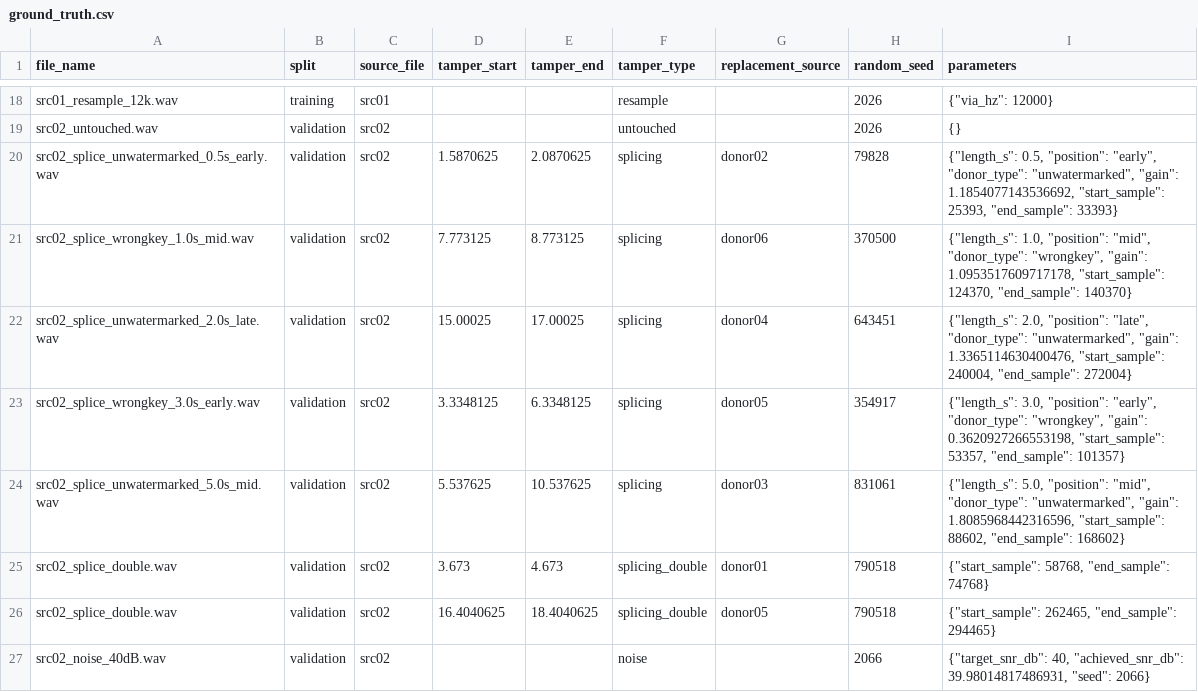
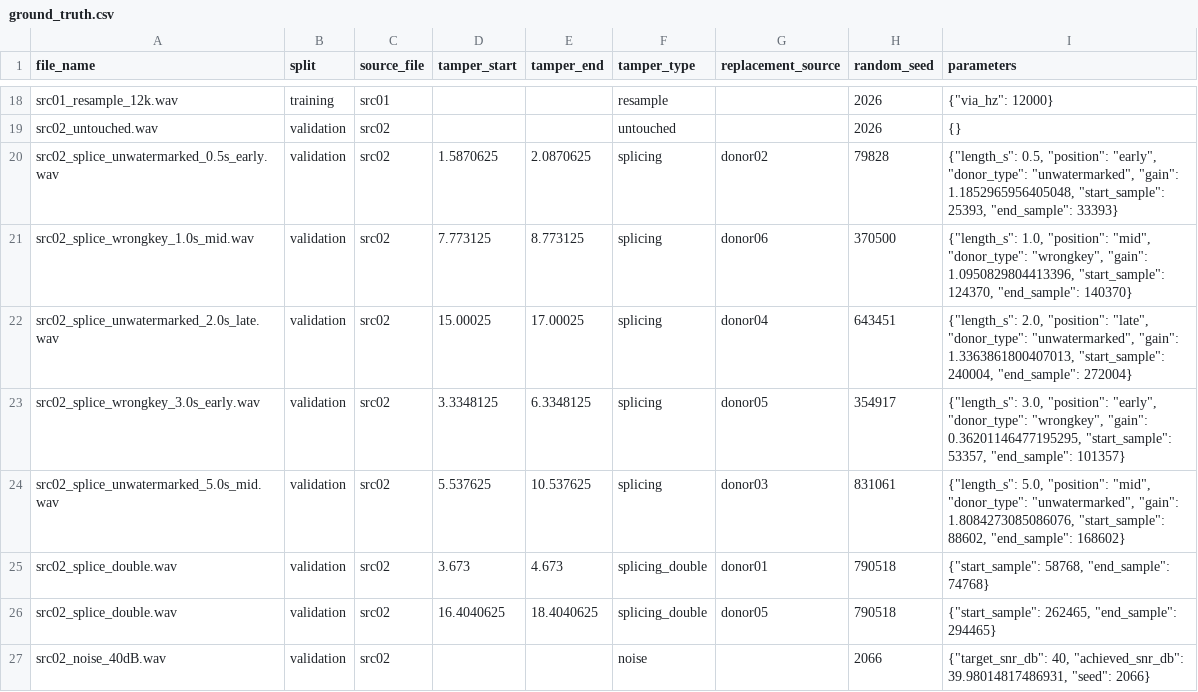
Before and after one commit to Jissa-M/-Audio-Integrity-and-Tamper-Localization-Using-Frequency-Domain-Watermarking, a CSV file: results/ground_truth.csv, drawn as a sheet; only a part is shown, gaps mark what is left out; the diff covers the shown part only.

Commit message:
Generate tampering simulation ground truth

```diff
--- a/results/ground_truth.csv
+++ b/results/ground_truth.csv
@@ -19,7 +19,7 @@ src01_resample_12k.wav,training,src01,,,resample,,2026,"{""via_hz"": 12000}"
 src02_untouched.wav,validation,src02,,,untouched,,2026,{}
-src02_splice_unwatermarked_0.5s_early.wav,validation,src02,1.5870625,2.0870625,splicing,donor02,79828,"{""length_s"": 0.5, ""position"": ""early"", ""donor_type"": ""unwatermarked"", ""gain"": 1.1854077143536692, ""start_sample"": 25393, ""end_sample"": 33393}"
-src02_splice_wrongkey_1.0s_mid.wav,validation,src02,7.773125,8.773125,splicing,donor06,370500,"{""length_s"": 1.0, ""position"": ""mid"", ""donor_type"": ""wrongkey"", ""gain"": 1.0953517609717178, ""start_sample"": 124370, ""end_sample"": 140370}"
-src02_splice_unwatermarked_2.0s_late.wav,validation,src02,15.00025,17.00025,splicing,donor04,643451,"{""length_s"": 2.0, ""position"": ""late"", ""donor_type"": ""unwatermarked"", ""gain"": 1.3365114630400476, ""start_sample"": 240004, ""end_sample"": 272004}"
-src02_splice_wrongkey_3.0s_early.wav,validation,src02,3.3348125,6.3348125,splicing,donor05,354917,"{""length_s"": 3.0, ""position"": ""early"", ""donor_type"": ""wrongkey"", ""gain"": 0.3620927266553198, ""start_sample"": 53357, ""end_sample"": 101357}"
-src02_splice_unwatermarked_5.0s_mid.wav,validation,src02,5.537625,10.537625,splicing,donor03,831061,"{""length_s"": 5.0, ""position"": ""mid"", ""donor_type"": ""unwatermarked"", ""gain"": 1.8085968442316596, ""start_sample"": 88602, ""end_sample"": 168602}"
+src02_splice_unwatermarked_0.5s_early.wav,validation,src02,1.5870625,2.0870625,splicing,donor02,79828,"{""length_s"": 0.5, ""position"": ""early"", ""donor_type"": ""unwatermarked"", ""gain"": 1.1852965956405048, ""start_sample"": 25393, ""end_sample"": 33393}"
+src02_splice_wrongkey_1.0s_mid.wav,validation,src02,7.773125,8.773125,splicing,donor06,370500,"{""length_s"": 1.0, ""position"": ""mid"", ""donor_type"": ""wrongkey"", ""gain"": 1.0950829804413396, ""start_sample"": 124370, ""end_sample"": 140370}"
+src02_splice_unwatermarked_2.0s_late.wav,validation,src02,15.00025,17.00025,splicing,donor04,643451,"{""length_s"": 2.0, ""position"": ""late"", ""donor_type"": ""unwatermarked"", ""gain"": 1.3363861800407013, ""start_sample"": 240004, ""end_sample"": 272004}"
+src02_splice_wrongkey_3.0s_early.wav,validation,src02,3.3348125,6.3348125,splicing,donor05,354917,"{""length_s"": 3.0, ""position"": ""early"", ""donor_type"": ""wrongkey"", ""gain"": 0.36201146477195295, ""start_sample"": 53357, ""end_sample"": 101357}"
+src02_splice_unwatermarked_5.0s_mid.wav,validation,src02,5.537625,10.537625,splicing,donor03,831061,"{""length_s"": 5.0, ""position"": ""mid"", ""donor_type"": ""unwatermarked"", ""gain"": 1.8084273085086076, ""start_sample"": 88602, ""end_sample"": 168602}"
 src02_splice_double.wav,validation,src02,3.673,4.673,splicing_double,donor01,790518,"{""start_sample"": 58768, ""end_sample"": 74768}"
```
Also changed, not shown: 59 edited cells elsewhere in this file.
